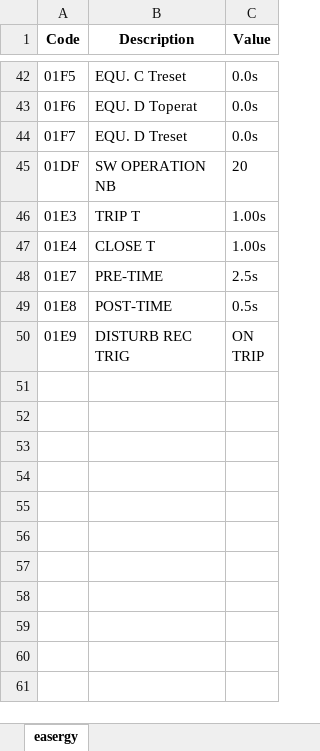
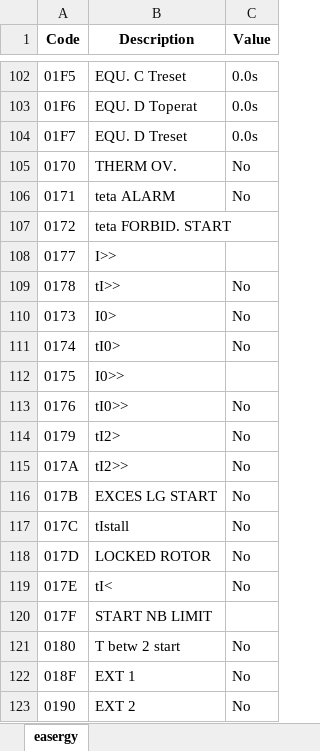
Before and after one commit to accolombini/protecai_testes, an Excel workbook: outputs/excel/tela3_params.xlsx, sheet easergy, drawn as a sheet; only a part is shown, gaps mark what is left out; the shorter side is filled out with more unchanged rows; values as stored, in another font and other column widths than the file's, no borders; the diff covers the shown part only; the diff names each change by its address in the sheet, - before the commit and + after, or states it on an @@ line.

```diff
--- a/outputs/excel/tela3_params.xlsx (sheet easergy)
+++ b/outputs/excel/tela3_params.xlsx (sheet easergy)
+row 105: 0170 | THERM OV. | No
+row 106: 0171 | teta ALARM | No
+row 107: 0172 | teta FORBID. START
+row 108: 0177 | I>>
+row 109: 0178 | tI>> | No
+row 110: 0173 | I0> | No
+row 111: 0174 | tI0> | No
+row 112: 0175 | I0>>
+row 113: 0176 | tI0>> | No
+row 114: 0179 | tI2> | No
+row 115: 017A | tI2>> | No
+row 116: 017B | EXCES LG START | No
+row 117: 017C | tIstall | No
+row 118: 017D | LOCKED ROTOR | No
+row 119: 017E | tI< | No
+row 120: 017F | START NB LIMIT
+row 121: 0180 | T betw 2 start | No
+row 122: 018F | EXT 1 | No
+row 123: 0190 | EXT 2 | No
```
Also changed, not shown: 83 added rows elsewhere in this sheet, outputs/atrib_limpos/tela1_params_clean.xlsx, outputs/atrib_limpos/tela3_params_clean.xlsx, 7 other files.
